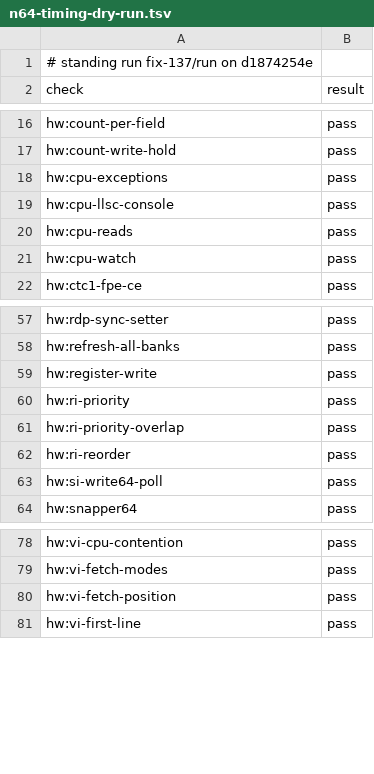
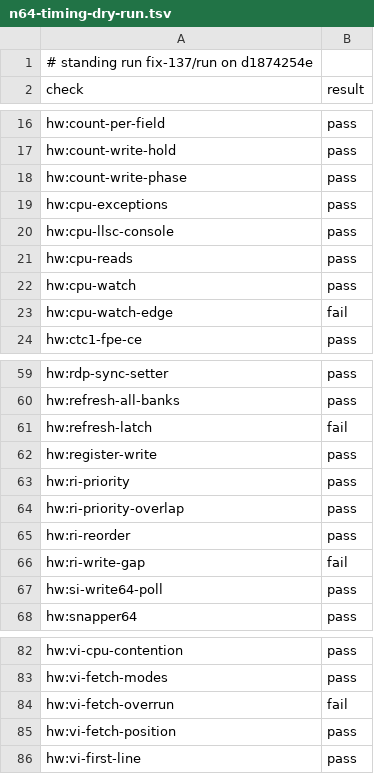
Before and after one commit to wScottSh/ares, a TSV file: docs/spec/n64-timing-dry-run.tsv, drawn as a sheet; only a part is shown, gaps mark what is left out; the diff names each change by its address in the sheet, - before the commit and + after, or states it on an @@ line.

```diff
--- a/docs/spec/n64-timing-dry-run.tsv
+++ b/docs/spec/n64-timing-dry-run.tsv
+row 18: hw:count-write-phase | pass
+row 23: hw:cpu-watch-edge | fail
+row 61: hw:refresh-latch | fail
+row 66: hw:ri-write-gap | fail
+row 84: hw:vi-fetch-overrun | fail
```
Also changed, not shown: docs/spec/n64-timing-fork.tsv, docs/spec/n64-timing-results.tsv, 6 other files.
